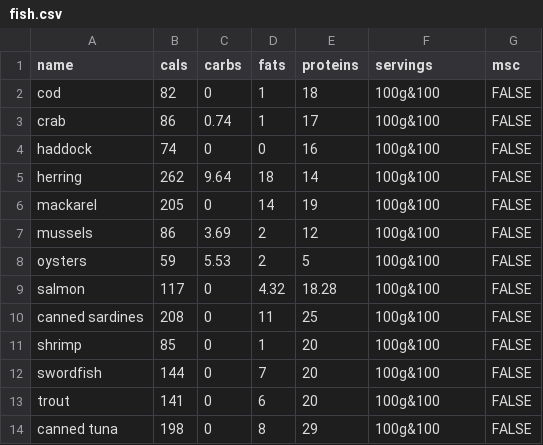
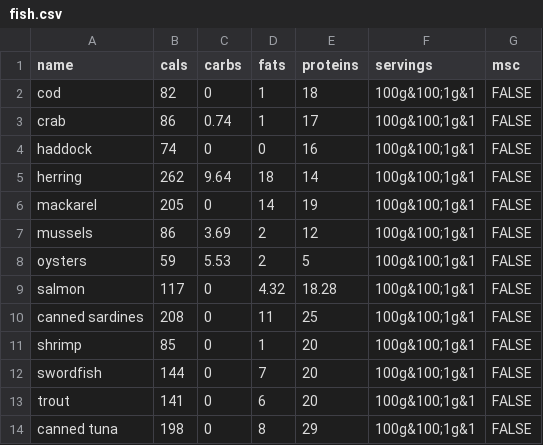
Before and after one commit to skirienkopanea/diet, a CSV file: src/data/fish.csv, drawn as a sheet.

```diff
--- a/src/data/fish.csv
+++ b/src/data/fish.csv
@@ -1,14 +1,14 @@
 name,cals,carbs,fats,proteins,servings,msc
-cod,82,0,1,18,100g&100,FALSE
-crab,86,0.74,1,17,100g&100,FALSE
-haddock,74,0,0,16,100g&100,FALSE
-herring,262,9.64,18,14,100g&100,FALSE
-mackarel,205,0,14,19,100g&100,FALSE
-mussels,86,3.69,2,12,100g&100,FALSE
-oysters,59,5.53,2,5,100g&100,FALSE
-salmon,117,0,4.32,18.28,100g&100,FALSE
-canned sardines,208,0,11,25,100g&100,FALSE
-shrimp,85,0,1,20,100g&100,FALSE
-swordfish,144,0,7,20,100g&100,FALSE
-trout,141,0,6,20,100g&100,FALSE
-canned tuna,198,0,8,29,100g&100,FALSE
+cod,82,0,1,18,100g&100;1g&1,FALSE
+crab,86,0.74,1,17,100g&100;1g&1,FALSE
+haddock,74,0,0,16,100g&100;1g&1,FALSE
+herring,262,9.64,18,14,100g&100;1g&1,FALSE
+mackarel,205,0,14,19,100g&100;1g&1,FALSE
+mussels,86,3.69,2,12,100g&100;1g&1,FALSE
+oysters,59,5.53,2,5,100g&100;1g&1,FALSE
+salmon,117,0,4.32,18.28,100g&100;1g&1,FALSE
+canned sardines,208,0,11,25,100g&100;1g&1,FALSE
+shrimp,85,0,1,20,100g&100;1g&1,FALSE
+swordfish,144,0,7,20,100g&100;1g&1,FALSE
+trout,141,0,6,20,100g&100;1g&1,FALSE
+canned tuna,198,0,8,29,100g&100;1g&1,FALSE
```
Also changed, not shown: src/data/cereals.csv, src/data/diary.csv, 16 other files.
